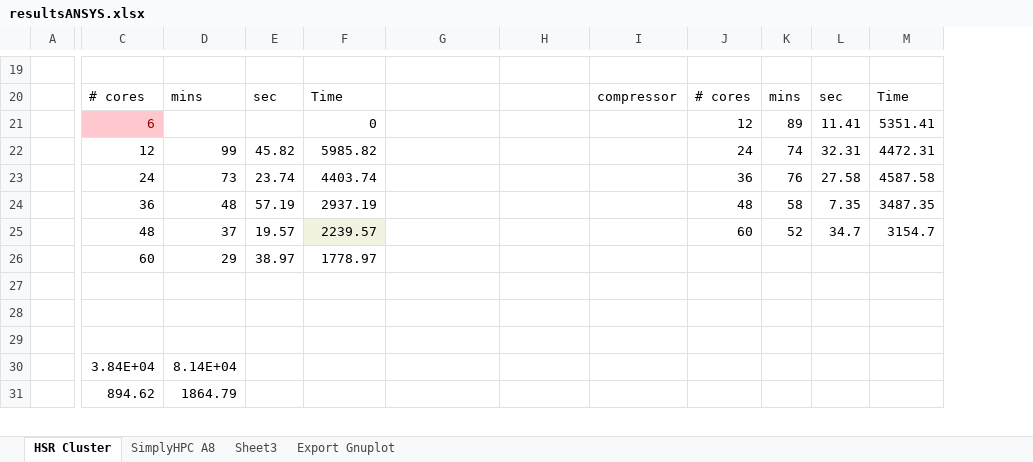
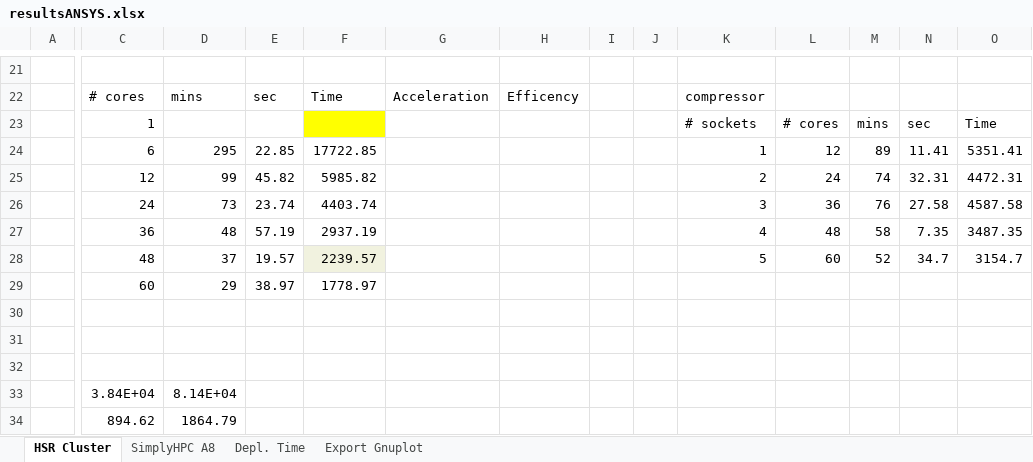
Before and after one commit to michaelpantic/SimplyHPC, an Excel workbook: doc/results/ansys/resultsANSYS.xlsx, sheet HSR Cluster, drawn as a sheet; only a part is shown, gaps mark what is left out; values as stored, in another font and other column widths than the file's, no borders; charts and pictures not drawn; addresses are those after the commit; rows hold the shown columns only; the diff covers the shown part only; the diff names each change by its address in the sheet, - before the commit and + after, or states it on an @@ line.

```diff
--- a/doc/results/ansys/resultsANSYS.xlsx (sheet HSR Cluster)
+++ b/doc/results/ansys/resultsANSYS.xlsx (sheet HSR Cluster)
-sheet tab: Sheet3
+sheet tab: Depl. Time
+column I, empty
+column J, empty
-G22: (empty)
+G22: Acceleration
-H22: (empty)
+H22: Efficency
-L22: # cores
+L22: (empty)
-M22: mins
+M22: (empty)
-N22: sec
+N22: (empty)
-O22: Time
+O22: (empty)
+row 23:  | 1 |  |  |  |  |  |  |  | # sockets | # cores | mins | sec | Time
@@ C24 fill: #FFC7CE → none, text colour: #9C0006 → black @@
-D24: (empty)
+D24: 295
-E24: (empty)
+E24: 22.85
-F24: 0
+F24: 17722.85
-K24: (empty)
+K24: 1
-K25: (empty)
+K25: 2
-K26: (empty)
+K26: 3
-K27: (empty)
+K27: 4
-K28: (empty)
+K28: 5
```
Also changed, not shown: 3 added rows, 1 removed row, 2 removed columns and 50 edited cells elsewhere in this sheet, sheet Depl. Time, sheet Export Gnuplot, formulas that keep their value, charts or pictures.
